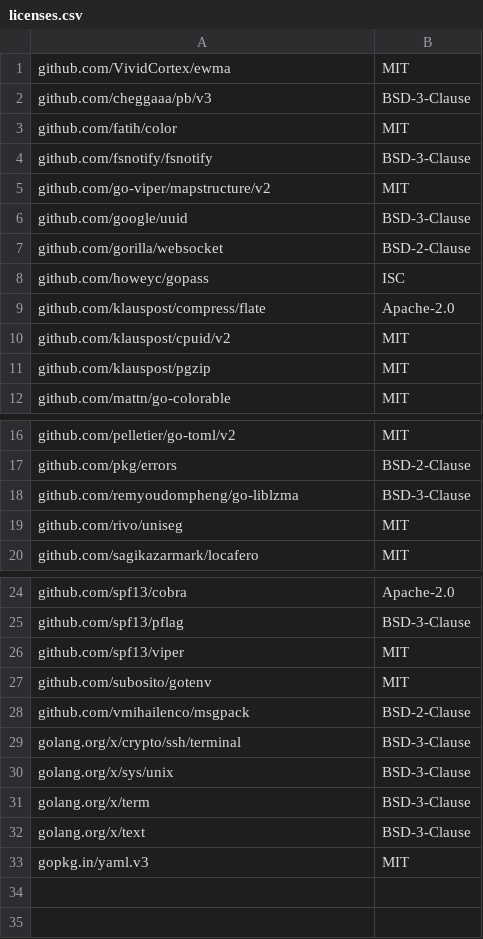
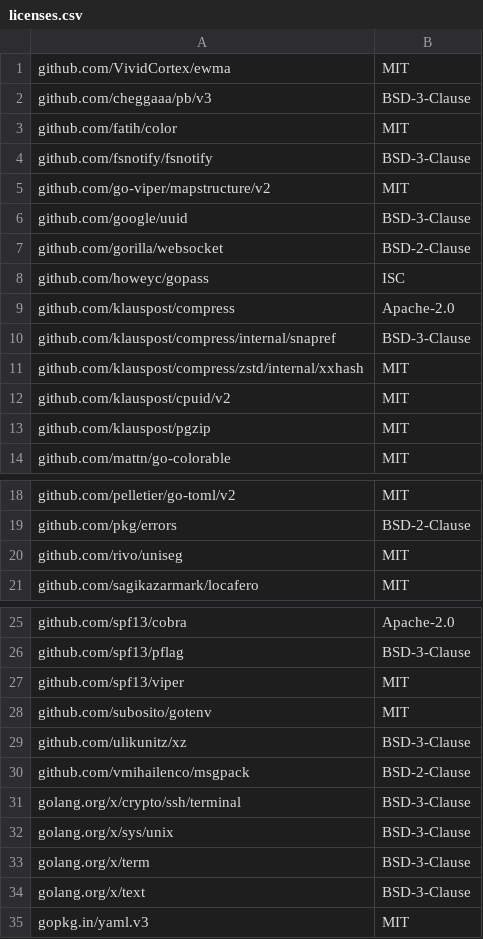
Before and after one commit to mendersoftware/mender-cli, a CSV file: licenses.csv, drawn as a sheet; only a part is shown, gaps mark what is left out.

Commit message:
chore: Upgrade github.com/mendersoftware/mender-artifact to latest
Signed-off-by: Alf-Rune Siqveland <alf.rune@northern.tech>

```diff
--- a/licenses.csv
+++ b/licenses.csv
@@ -8,3 +8,5 @@ github.com/gorilla/websocket,BSD-2-Clause
 github.com/howeyc/gopass,ISC
-github.com/klauspost/compress/flate,Apache-2.0
+github.com/klauspost/compress,Apache-2.0
+github.com/klauspost/compress/internal/snapref,BSD-3-Clause
+github.com/klauspost/compress/zstd/internal/xxhash,MIT
 github.com/klauspost/cpuid/v2,MIT
@@ -17,3 +19,2 @@ github.com/pelletier/go-toml/v2,MIT
 github.com/pkg/errors,BSD-2-Clause
-github.com/remyoudompheng/go-liblzma,BSD-3-Clause
 github.com/rivo/uniseg,MIT
@@ -27,2 +28,3 @@ github.com/spf13/viper,MIT
 github.com/subosito/gotenv,MIT
+github.com/ulikunitz/xz,BSD-3-Clause
 github.com/vmihailenco/msgpack,BSD-2-Clause
```
Also changed, not shown: 3 other files.
